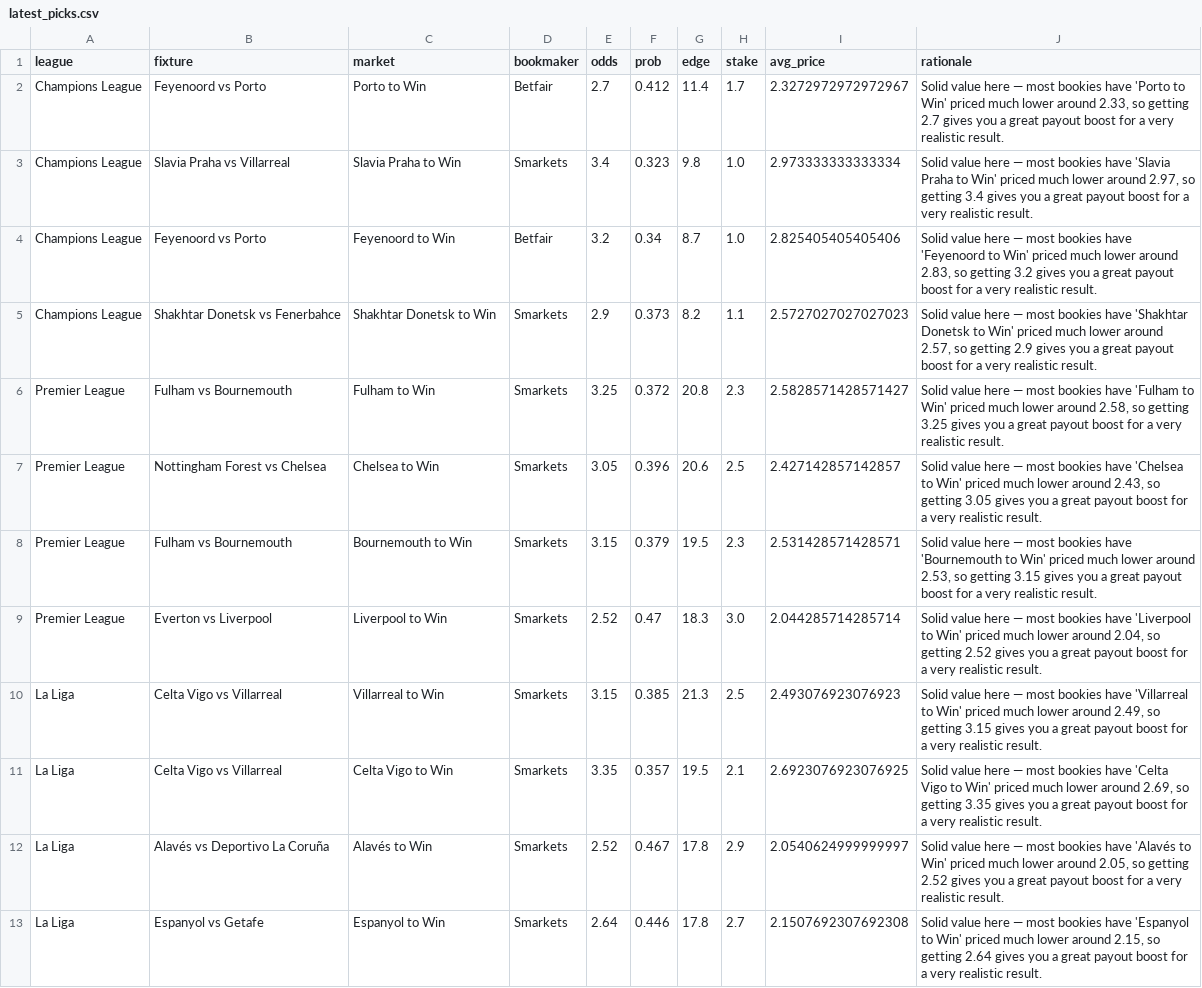
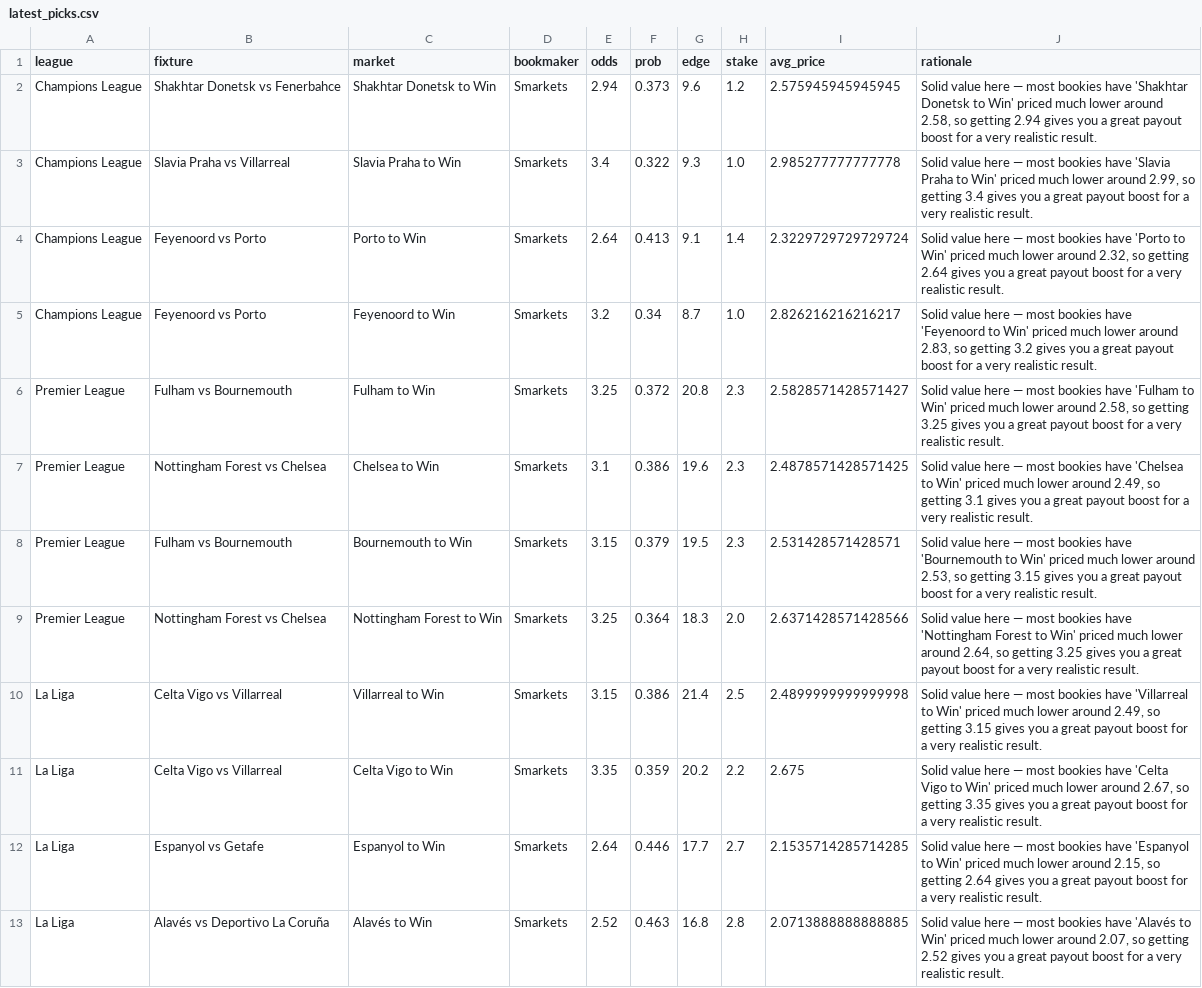
Before and after one commit to chandu-utd/football-radar, a CSV file: latest_picks.csv, drawn as a sheet; removed rows and columns are numbered as before the commit, all else as after; the diff names each change by its address in the sheet, - before the commit and + after, or states it on an @@ line.

Commit message:
Auto-update matchday picks

```diff
--- a/latest_picks.csv
+++ b/latest_picks.csv
-row 2: Champions League | Feyenoord vs Porto | Porto to Win | Betfair | 2.7 | 0.412 | 11.4 | 1.7 | 2.3272972972972967 | Solid value here — most bookies have 'Porto to Win' priced much lower around 2.33, so getting 2.7 gives you a great payout boost for a very realistic result.
+row 2: Champions League | Shakhtar Donetsk vs Fenerbahce | Shakhtar Donetsk to Win | Smarkets | 2.94 | 0.373 | 9.6 | 1.2 | 2.575945945945945 | Solid value here — most bookies have 'Shakhtar Donetsk to Win' priced much lower around 2.58, so getting 2.94 gives you a great payout boost for a very realistic result.
-F3 (prob): 0.323
+F3 (prob): 0.322
-G3 (edge): 9.8
+G3 (edge): 9.3
-I3 (avg_price): 2.973333333333334
+I3 (avg_price): 2.985277777777778
-J3 (rationale): …lower around 2.97, so getting…
+J3 (rationale): …lower around 2.99, so getting…
+row 4: Champions League | Feyenoord vs Porto | Porto to Win | Smarkets | 2.64 | 0.413 | 9.1 | 1.4 | 2.3229729729729724 | Solid value here — most bookies have 'Porto to Win' priced much lower around 2.32, so getting 2.64 gives you a great payout boost for a very realistic result.
-D5 (bookmaker): Betfair
+D5 (bookmaker): Smarkets
-I5 (avg_price): 2.825405405405406
+I5 (avg_price): 2.826216216216217
-row 5: Champions League | Shakhtar Donetsk vs Fenerbahce | Shakhtar Donetsk to Win | Smarkets | 2.9 | 0.373 | 8.2 | 1.1 | 2.5727027027027023 | Solid value here — most bookies have 'Shakhtar Donetsk to Win' priced much lower around 2.57, so getting 2.9 gives you a great payout boost for a very realistic result.
-E7 (odds): 3.05
+E7 (odds): 3.1
-F7 (prob): 0.396
+F7 (prob): 0.386
-G7 (edge): 20.6
+G7 (edge): 19.6
-H7 (stake): 2.5
+H7 (stake): 2.3
-I7 (avg_price): 2.427142857142857
+I7 (avg_price): 2.4878571428571425
-J7 (rationale): …lower around 2.43, so getting 3.05 gives you…
+J7 (rationale): …lower around 2.49, so getting 3.1 gives you…
-row 9: Premier League | Everton vs Liverpool | Liverpool to Win | Smarkets | 2.52 | 0.47 | 18.3 | 3.0 | 2.044285714285714 | Solid value here — most bookies have 'Liverpool to Win' priced much lower around 2.04, so getting 2.52 gives you a great payout boost for a very realistic result.
+row 9: Premier League | Nottingham Forest vs Chelsea | Nottingham Forest to Win | Smarkets | 3.25 | 0.364 | 18.3 | 2.0 | 2.6371428571428566 | Solid value here — most bookies have 'Nottingham Forest to Win' priced much lower around 2.64, so getting 3.25 gives you a great payout boost for a very realistic result.
-F10 (prob): 0.385
+F10 (prob): 0.386
-G10 (edge): 21.3
+G10 (edge): 21.4
-I10 (avg_price): 2.493076923076923
+I10 (avg_price): 2.4899999999999998
-F11 (prob): 0.357
+F11 (prob): 0.359
-G11 (edge): 19.5
+G11 (edge): 20.2
-H11 (stake): 2.1
+H11 (stake): 2.2
-I11 (avg_price): 2.6923076923076925
+I11 (avg_price): 2.675
-J11 (rationale): …lower around 2.69, so getting…
+J11 (rationale): …lower around 2.67, so getting…
-row 12: La Liga | Alavés vs Deportivo La Coruña | Alavés to Win | Smarkets | 2.52 | 0.467 | 17.8 | 2.9 | 2.0540624999999997 | Solid value here — most bookies have 'Alavés to Win' priced much lower around 2.05, so getting 2.52 gives you a great payout boost for a very realistic result.
-G12 (edge): 17.8
+G12 (edge): 17.7
-I12 (avg_price): 2.1507692307692308
+I12 (avg_price): 2.1535714285714285
+row 13: La Liga | Alavés vs Deportivo La Coruña | Alavés to Win | Smarkets | 2.52 | 0.463 | 16.8 | 2.8 | 2.0713888888888885 | Solid value here — most bookies have 'Alavés to Win' priced much lower around 2.07, so getting 2.52 gives you a great payout boost for a very realistic result.
```
